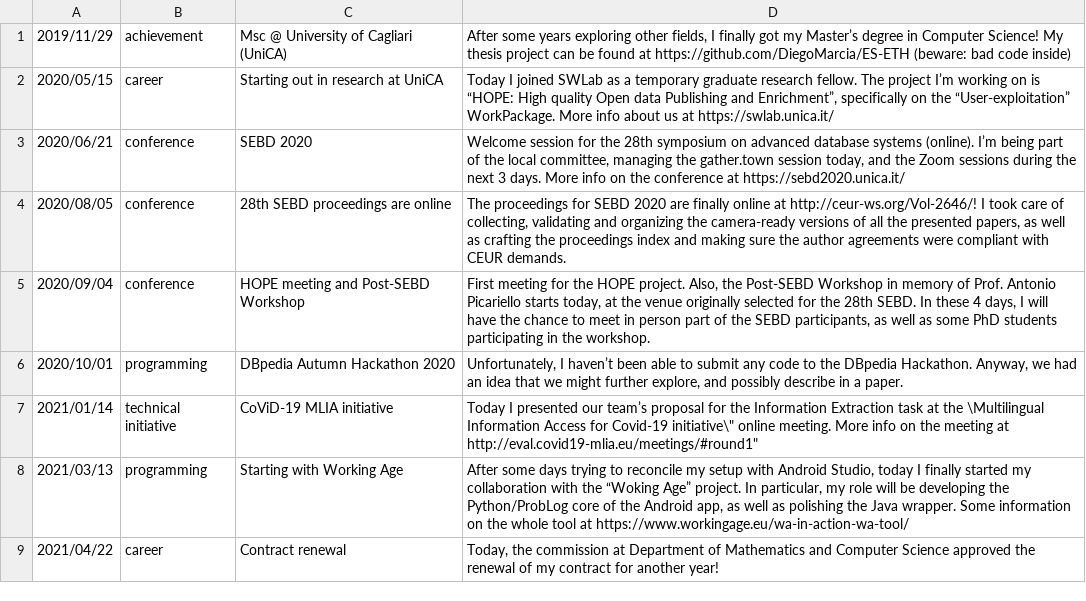
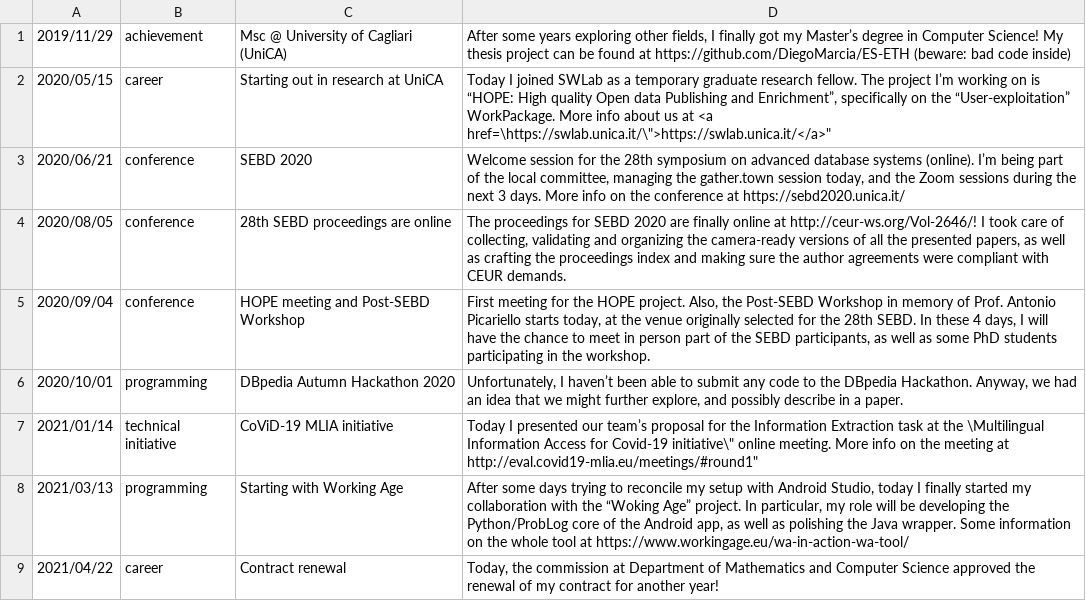
Before and after one commit to DiegoMarcia/DiegoMarcia.github.io, a CSV file: journal.csv, drawn as a sheet; only a part is shown.

Commit message:
test link

```diff
--- a/journal.csv
+++ b/journal.csv
@@ -1,3 +1,3 @@
 "2019/11/29";"achievement";"Msc @ University of Cagliari (UniCA)";"After some years exploring other fields, I finally got my Master’s degree in Computer Science! My thesis project can be found at https://github.com/DiegoMarcia/ES-ETH (beware: bad code inside)"
-"2020/05/15";"career";"Starting out in research at UniCA";"Today I joined SWLab as a temporary graduate research fellow. The project I’m working on is “HOPE: High quality Open data Publishing and Enrichment”, specifically on the “User-exploitation” WorkPackage. More info about us at https://swlab.unica.it/"
+"2020/05/15";"career";"Starting out in research at UniCA";"Today I joined SWLab as a temporary graduate research fellow. The project I’m working on is “HOPE: High quality Open data Publishing and Enrichment”, specifically on the “User-exploitation” WorkPackage. More info about us at <a href=\"https://swlab.unica.it/\">https://swlab.unica.it/</a>"
 "2020/06/21";"conference";"SEBD 2020";"Welcome session for the 28th symposium on advanced database systems (online). I’m being part of the local committee, managing the gather.town session today, and the Zoom sessions during the next 3 days. More info on the conference at https://sebd2020.unica.it/"
```
